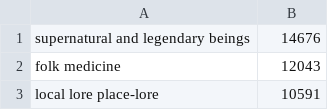
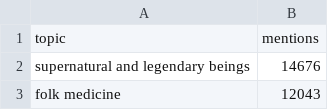
Before and after one commit to oasisfalls/skool, a CSV file: ireland-ireland.csv, drawn as a sheet; only a part is shown; the shorter side is filled out with more unchanged rows; the diff names each change by its address in the sheet, - before the commit and + after, or states it on an @@ line.

Commit message:
Update ireland-ireland.csv

```diff
--- a/ireland-ireland.csv
+++ b/ireland-ireland.csv
+row 1: topic | mentions
```
